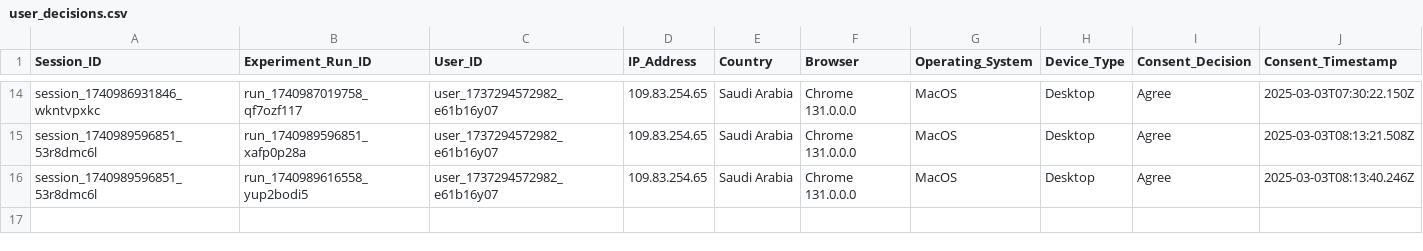
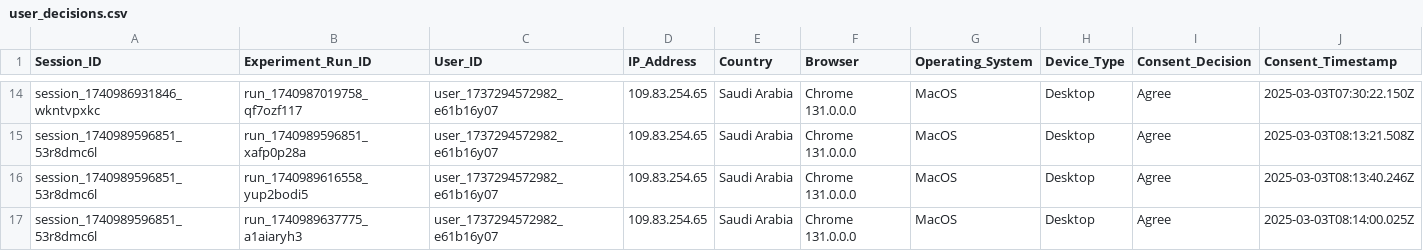
Before and after one commit to MARAM701/tracking-server, a CSV file: data/user_decisions.csv, drawn as a sheet; only a part is shown, gaps mark what is left out; rows hold the shown columns only; the diff names each change by its address in the sheet, - before the commit and + after, or states it on an @@ line.

Commit message:
Update tracking data

```diff
--- a/data/user_decisions.csv
+++ b/data/user_decisions.csv
+row 17: session_1740989596851_53r8dmc6l | run_1740989637775_a1aiaryh3 | user_1737294572982_e61b16y07 | 109.83.254.65 | Saudi Arabia | Chrome 131.0.0.0 | MacOS | Desktop | Agree | 2025-03-03T08:14:00.025Z
```
